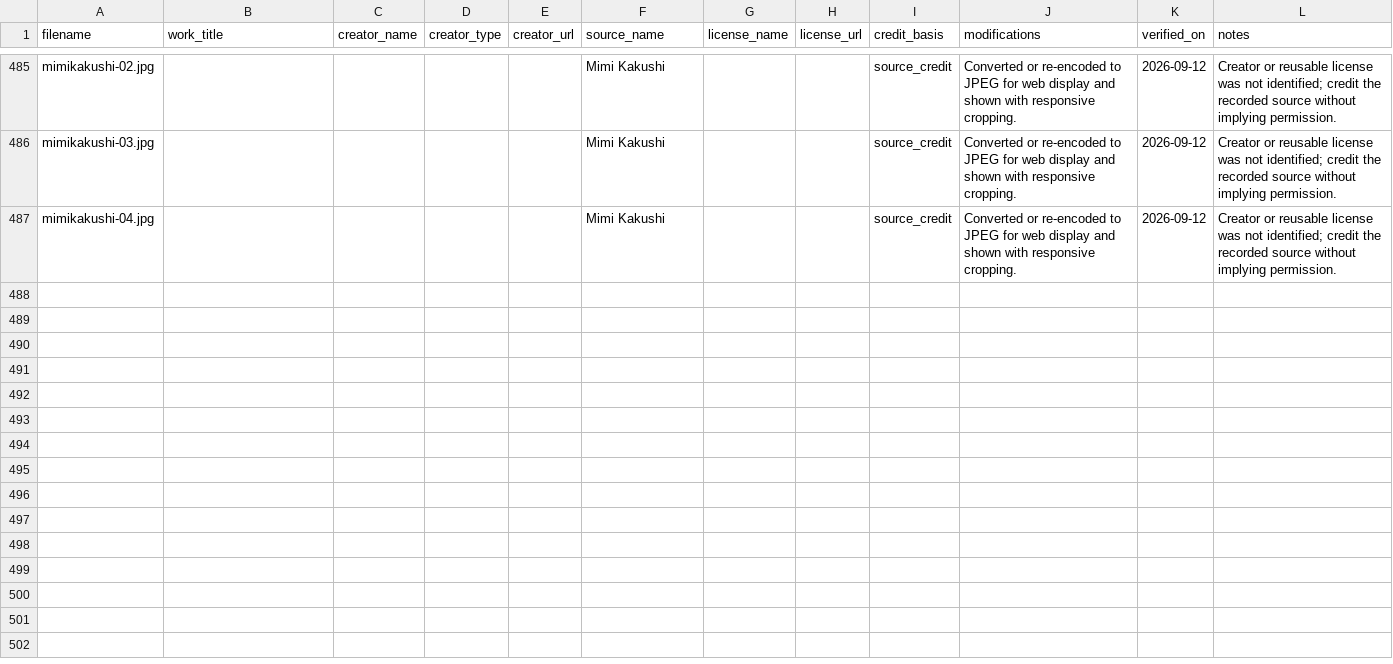
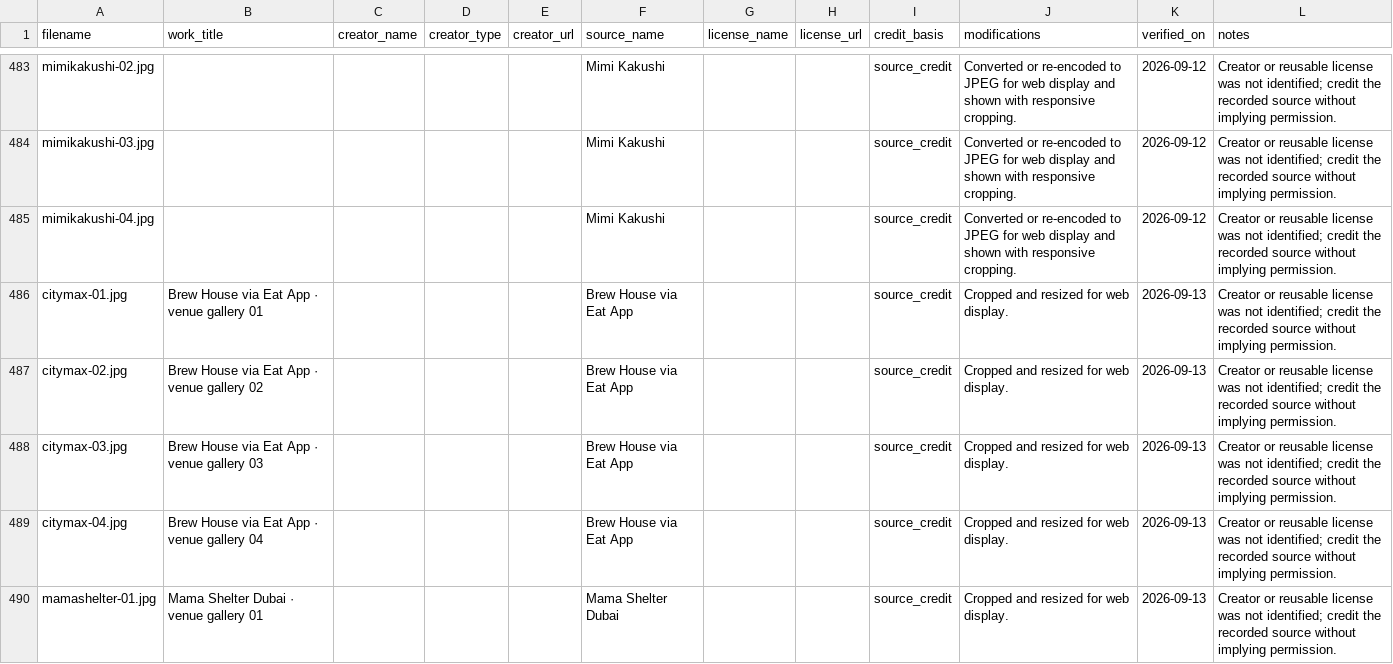
Before and after one commit to AnthonyDiSanti/dubai-activities, a CSV file: docs/photo-attributions.csv, drawn as a sheet; only a part is shown, gaps mark what is left out; the diff covers the shown part only.

```diff
--- a/docs/photo-attributions.csv
+++ b/docs/photo-attributions.csv
@@ -487 +485,6 @@ mimikakushi-03.jpg,,,,,Mimi Kakushi,,,source_credit,Converted or re-encoded to J
 mimikakushi-04.jpg,,,,,Mimi Kakushi,,,source_credit,Converted or re-encoded to JPEG for web display and shown with responsive cropping.,2026-09-12,Creator or reusable license was not identified; credit the recorded source without implying permission.
+citymax-01.jpg,Brew House via Eat App · venue gallery 01,,,,Brew House via Eat App,,,source_credit,Cropped and resized for web display.,2026-09-13,Creator or reusable license was not identified; credit the recorded source without implying permission.
+citymax-02.jpg,Brew House via Eat App · venue gallery 02,,,,Brew House via Eat App,,,source_credit,Cropped and resized for web display.,2026-09-13,Creator or reusable license was not identified; credit the recorded source without implying permission.
+citymax-03.jpg,Brew House via Eat App · venue gallery 03,,,,Brew House via Eat App,,,source_credit,Cropped and resized for web display.,2026-09-13,Creator or reusable license was not identified; credit the recorded source without implying permission.
+citymax-04.jpg,Brew House via Eat App · venue gallery 04,,,,Brew House via Eat App,,,source_credit,Cropped and resized for web display.,2026-09-13,Creator or reusable license was not identified; credit the recorded source without implying permission.
+mamashelter-01.jpg,Mama Shelter Dubai · venue gallery 01,,,,Mama Shelter Dubai,,,source_credit,Cropped and resized for web display.,2026-09-13,Creator or reusable license was not identified; credit the recorded source without implying permission.
```
Also changed, not shown: 3 added rows and 2 moved rows elsewhere in this file, docs/image-manifest.csv, 25 other files.
